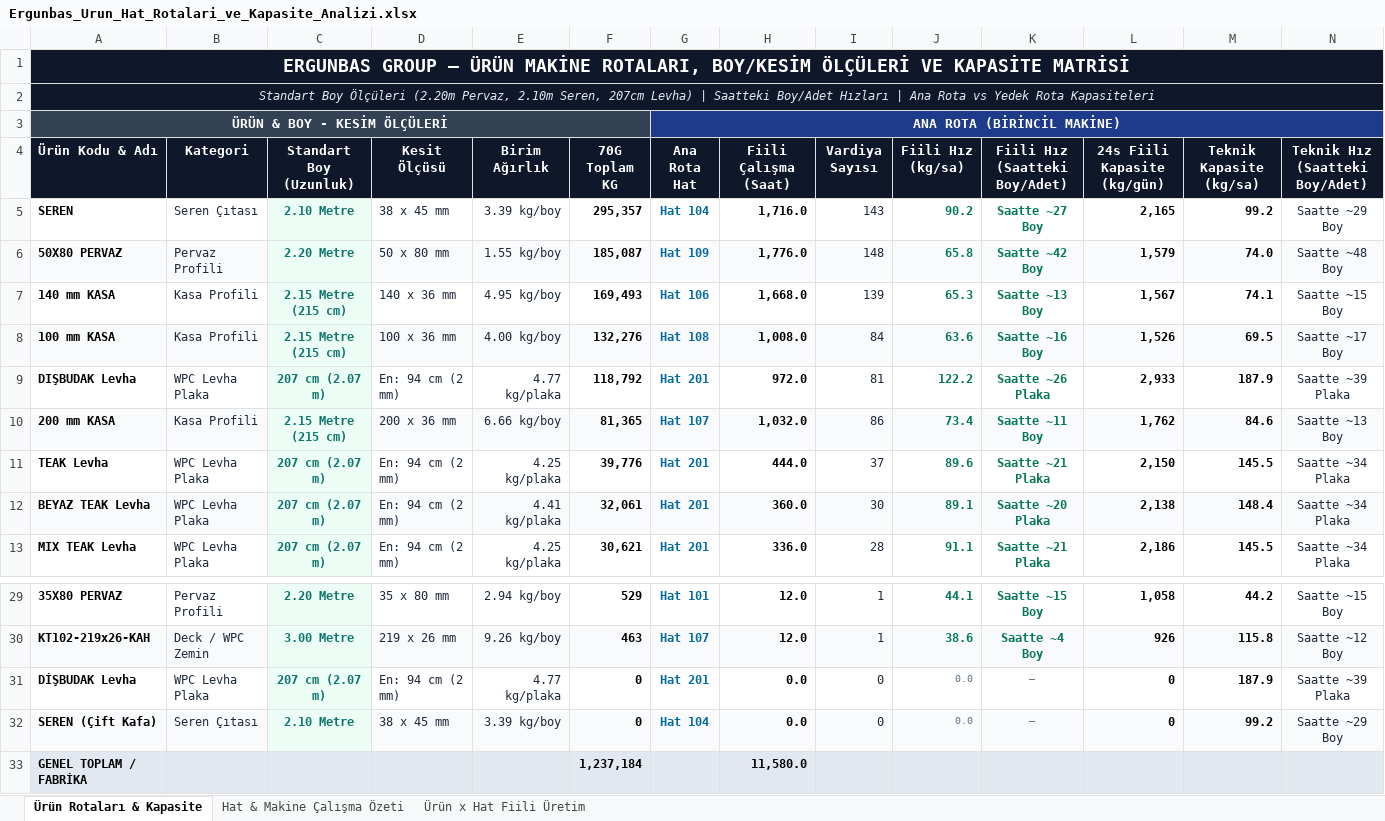
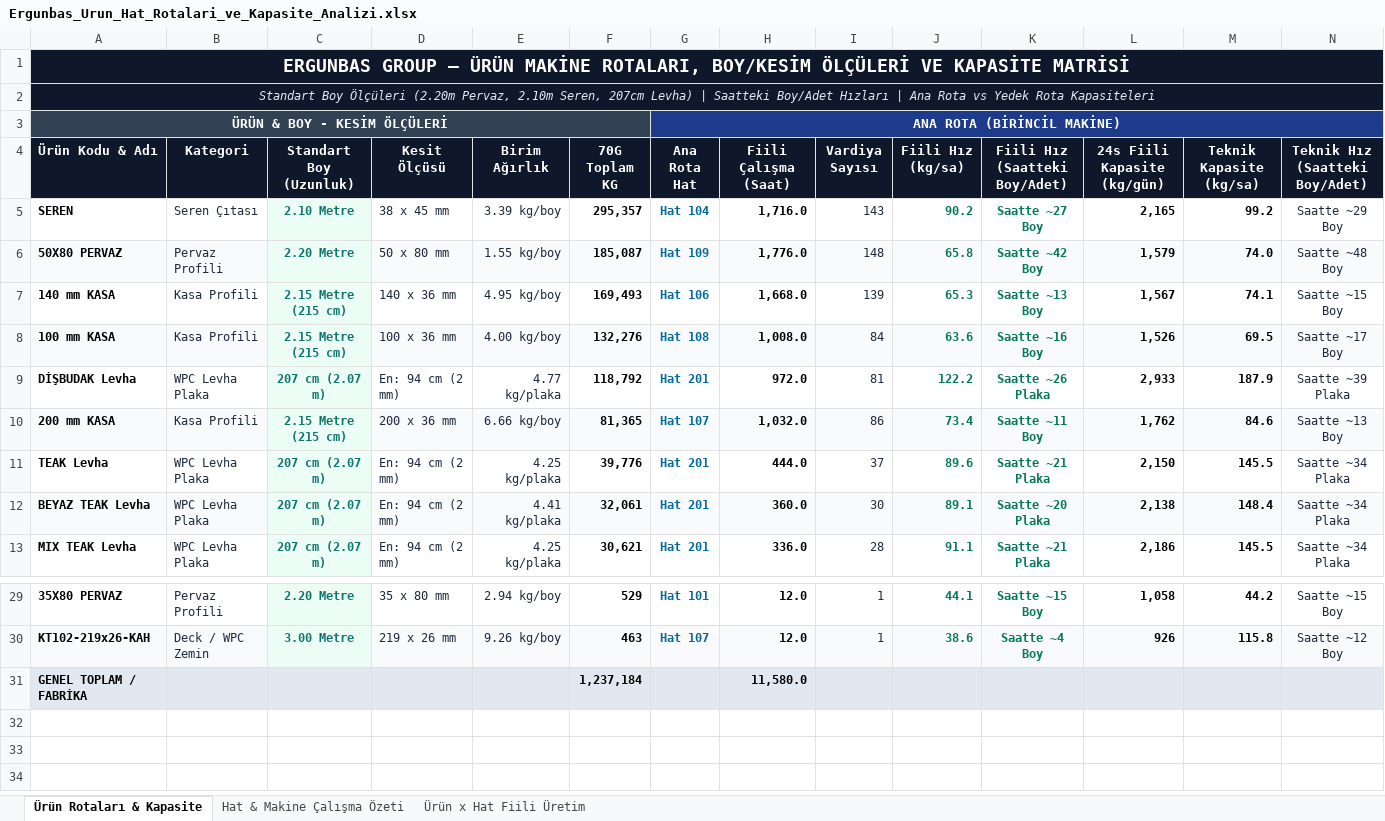
Before and after one commit to llbozkurttenes1905-arch/ergunbas-uretim-sistemi, an Excel workbook: static/Ergunbas_Urun_Hat_Rotalari_ve_Kapasite_Analizi.xlsx, sheet Ürün Rotaları & Kapasite, drawn as a sheet; only a part is shown, gaps mark what is left out; values as stored, in another font and other column widths than the file's, no borders; rows hold the shown columns only; the diff names each change by its address in the sheet, - before the commit and + after, or states it on an @@ line.

Commit message:
Remove 0 kg phantom rows (duplicate Dişbudak and Seren Cift Kafa)

```diff
--- a/static/Ergunbas_Urun_Hat_Rotalari_ve_Kapasite_Analizi.xlsx (sheet Ürün Rotaları & Kapasite)
+++ b/static/Ergunbas_Urun_Hat_Rotalari_ve_Kapasite_Analizi.xlsx (sheet Ürün Rotaları & Kapasite)
-A9 (Ürün Kodu & Adı): DIŞBUDAK Levha
+A9 (Ürün Kodu & Adı): DİŞBUDAK Levha
-row 31: DİŞBUDAK Levha | WPC Levha Plaka | 207 cm (2.07 m) | En: 94 cm (2 mm) | 4.77 kg/plaka | 0 | Hat 201 | 0.0 | 0 | 0.0 | — | 0 | 187.9 | Saatte ~39 Plaka
-row 32: SEREN (Çift Kafa) | Seren Çıtası | 2.10 Metre | 38 x 45 mm | 3.39 kg/boy | 0 | Hat 104 | 0.0 | 0 | 0.0 | — | 0 | 99.2 | Saatte ~29 Boy
```
Also changed, not shown: sheet Ürün x Hat Fiili Üretim, 1 other file.
